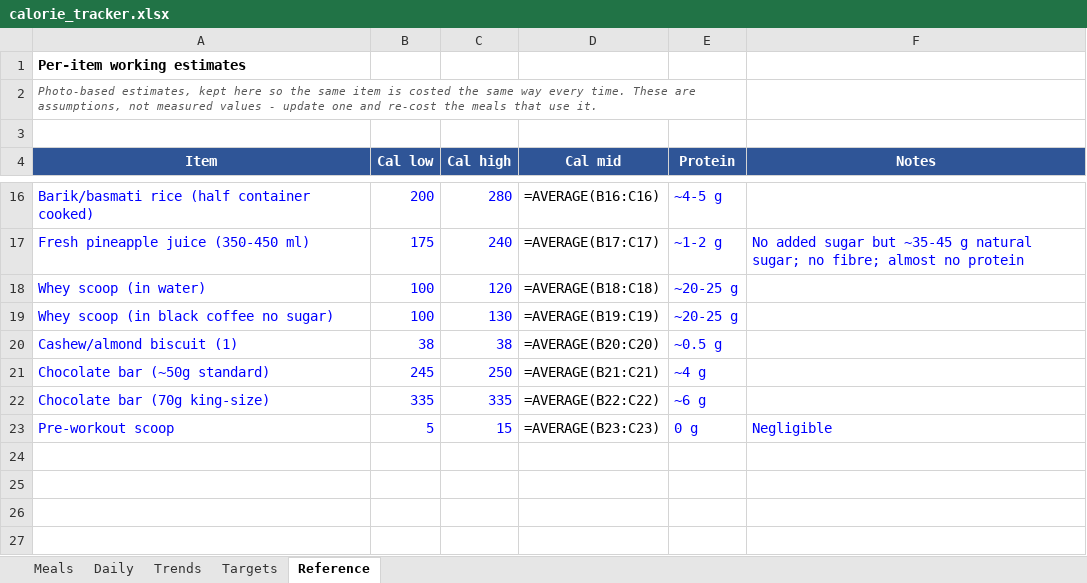
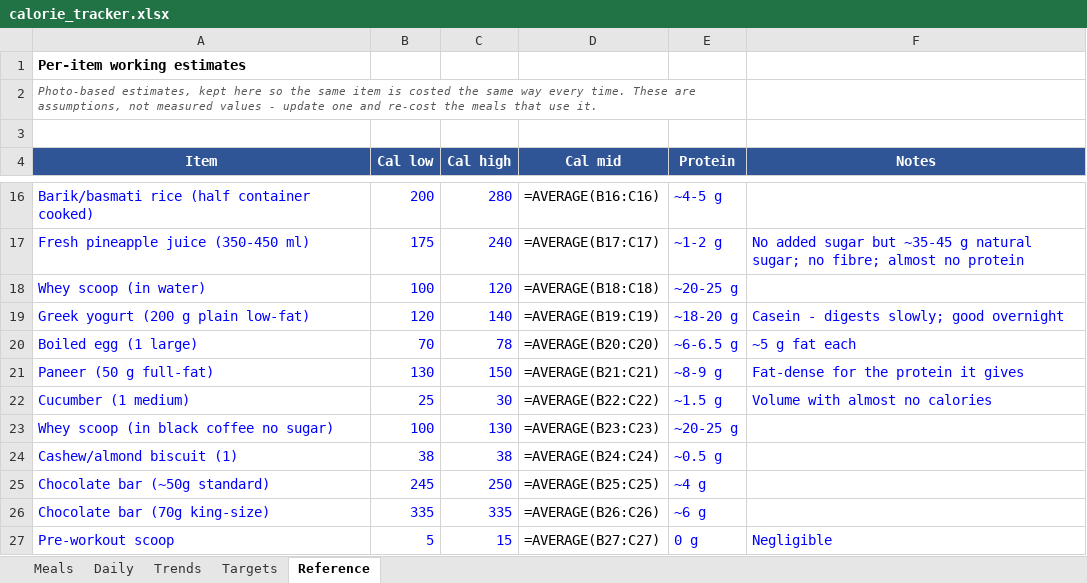
Before and after one commit to cakiran369/Kiranwebsite, an Excel workbook: nutrition/calorie_tracker.xlsx, sheet Reference, drawn as a sheet; only a part is shown, gaps mark what is left out; values as stored, in another font and other column widths than the file's, no borders; formulas without a stored value are shown as written; addresses are those after the commit; the diff names each change by its address in the sheet, - before the commit and + after, or states it on an @@ line.

```diff
--- a/nutrition/calorie_tracker.xlsx (sheet Reference)
+++ b/nutrition/calorie_tracker.xlsx (sheet Reference)
+row 19: Greek yogurt (200 g plain low-fat) | 120 | 140 | =AVERAGE(B19:C19) | ~18-20 g | Casein - digests slowly; good overnight
+row 20: Boiled egg (1 large) | 70 | 78 | =AVERAGE(B20:C20) | ~6-6.5 g | ~5 g fat each
+row 21: Paneer (50 g full-fat) | 130 | 150 | =AVERAGE(B21:C21) | ~8-9 g | Fat-dense for the protein it gives
+row 22: Cucumber (1 medium) | 25 | 30 | =AVERAGE(B22:C22) | ~1.5 g | Volume with almost no calories
-D23 (Cal mid): =AVERAGE(B19:C19)
+D23 (Cal mid): =AVERAGE(B23:C23)
-D24 (Cal mid): =AVERAGE(B20:C20)
+D24 (Cal mid): =AVERAGE(B24:C24)
-D25 (Cal mid): =AVERAGE(B21:C21)
+D25 (Cal mid): =AVERAGE(B25:C25)
-D26 (Cal mid): =AVERAGE(B22:C22)
+D26 (Cal mid): =AVERAGE(B26:C26)
-D27 (Cal mid): =AVERAGE(B23:C23)
+D27 (Cal mid): =AVERAGE(B27:C27)
```
Also changed, not shown: 1 other file.
